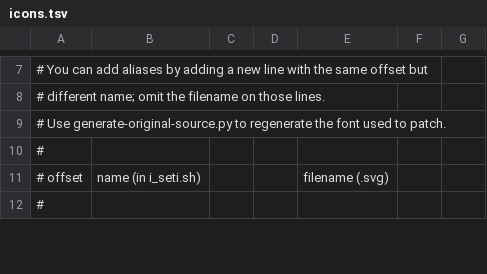
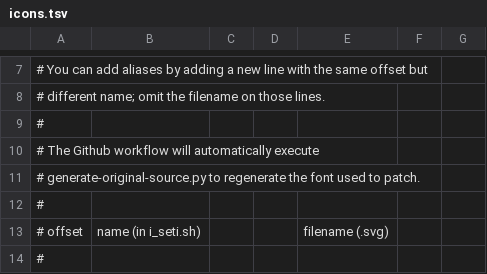
Before and after one commit to LNKLEO/CascadiaNerd, a TSV file: src/svgs/icons.tsv, drawn as a sheet; only a part is shown, gaps mark what is left out.

```diff
--- a/src/svgs/icons.tsv
+++ b/src/svgs/icons.tsv
@@ -8,3 +8,5 @@
 # different name; omit the filename on those lines.
-# Use generate-original-source.py to regenerate the font used to patch.
+#
+# The Github workflow will automatically execute
+# generate-original-source.py to regenerate the font used to patch.
 #
```
Also changed, not shown: 1 other file.
